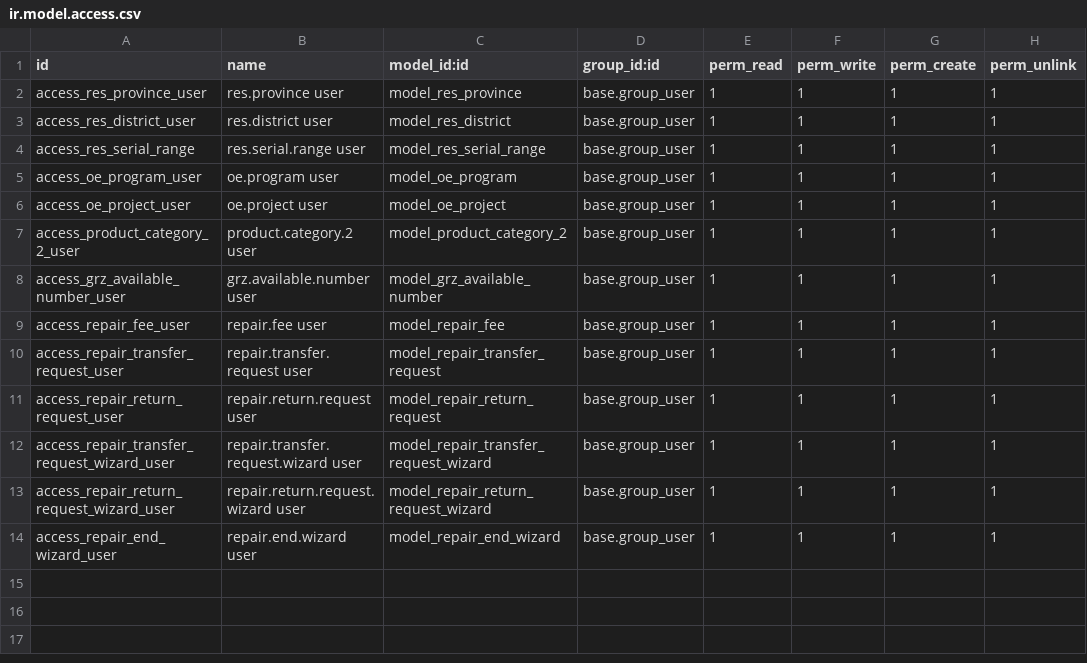
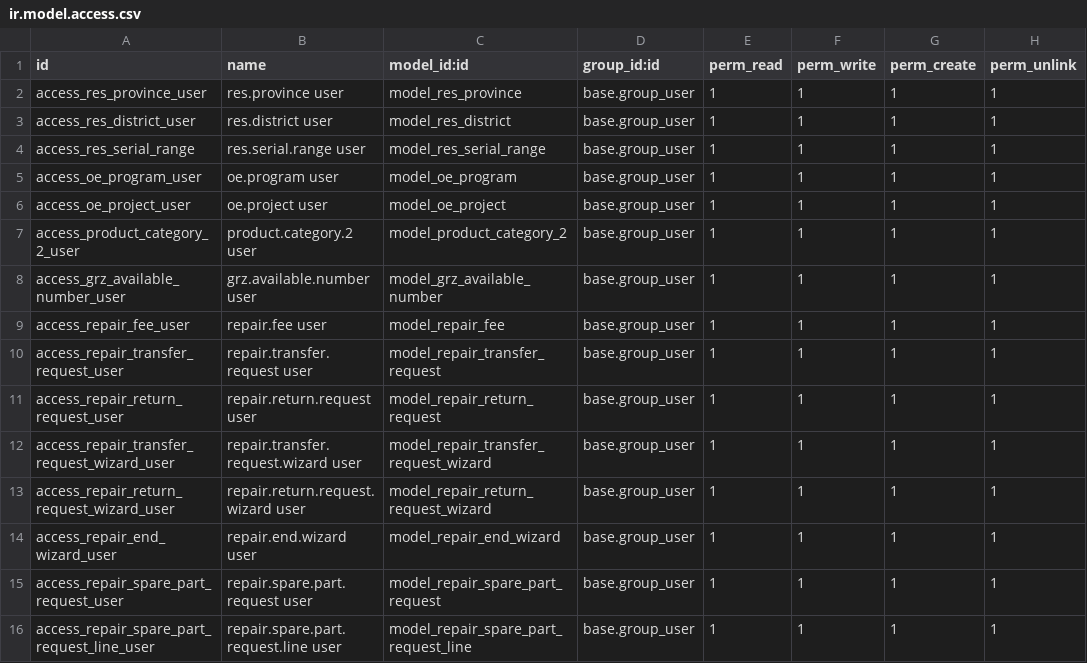
Before and after one commit to leonmwila/asset-maintenance-odoo, a CSV file: custom_addons/company_extension/security/ir.model.access.csv, drawn as a sheet; the diff names each change by its address in the sheet, - before the commit and + after, or states it on an @@ line.

Commit message:
feat(repair_spare_part_request): implement spare part request model and views

```diff
--- a/custom_addons/company_extension/security/ir.model.access.csv
+++ b/custom_addons/company_extension/security/ir.model.access.csv
+row 15: access_repair_spare_part_request_user | repair.spare.part.request user | model_repair_spare_part_request | base.group_user | 1 | 1 | 1 | 1
+row 16: access_repair_spare_part_request_line_user | repair.spare.part.request.line user | model_repair_spare_part_request_line | base.group_user | 1 | 1 | 1 | 1
```
Also changed, not shown: 10 other files.
